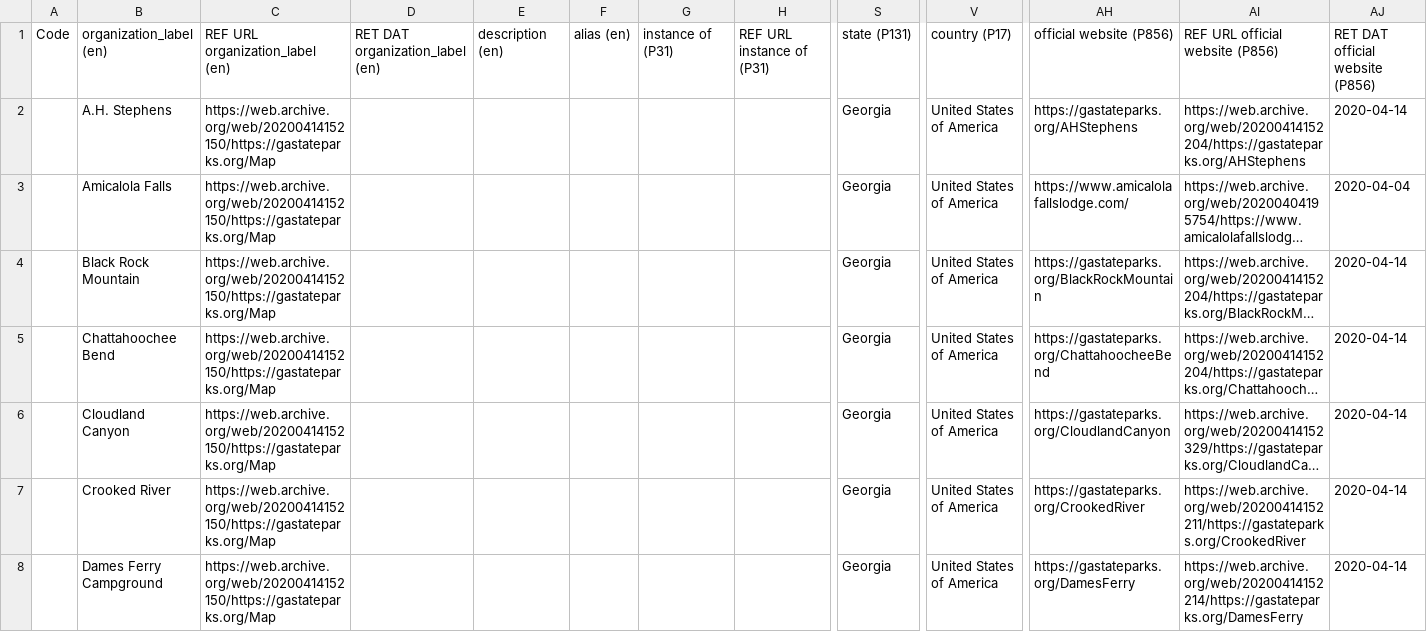
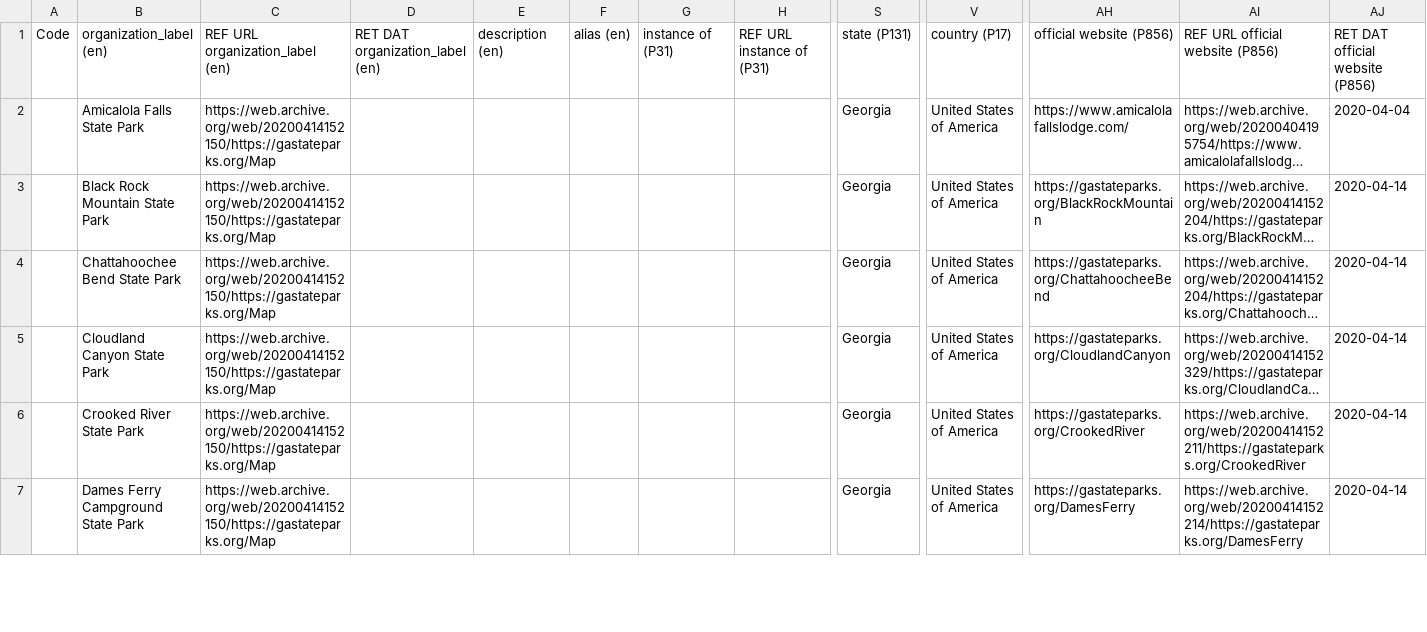
Before and after one commit to AUC-Woodruff-Library/GaNCH-data, a CSV file: data/GADNR.csv, drawn as a sheet; only a part is shown, gaps mark what is left out; long unchanged cells end in …; removed rows and columns are numbered as before the commit, all else as after; rows hold the shown columns only; the diff covers the shown part only; the diff names each change by its address in the sheet, - before the commit and + after, or states it on an @@ line.

Commit message:
GADNR update

```diff
--- a/data/GADNR.csv
+++ b/data/GADNR.csv
-row 2:  | A.H. Stephens | https://web.archive.org/web/20200414152150/https://gastateparks.org/Map |  |  |  |  |  | Georgia | United States of America | https://gastateparks.org/AHStephens | https://web.archive.org/web/20200414152204/https://gastateparks.org/AHStephens | 2020-04-14
-B2: Amicalola Falls
+B2: Amicalola Falls State Park
-B3: Black Rock Mountain
+B3: Black Rock Mountain State Park
-B4: Chattahoochee Bend
+B4: Chattahoochee Bend State Park
-B5: Cloudland Canyon
+B5: Cloudland Canyon State Park
-B6: Crooked River
+B6: Crooked River State Park
-B7: Dames Ferry Campground
+B7: Dames Ferry Campground State Park
```
Also changed, not shown: 6 removed rows and 26 edited cells elsewhere in this file.
